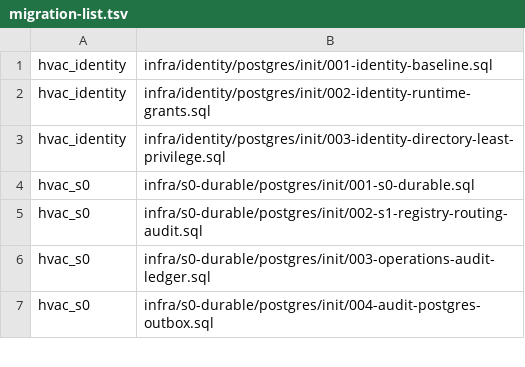
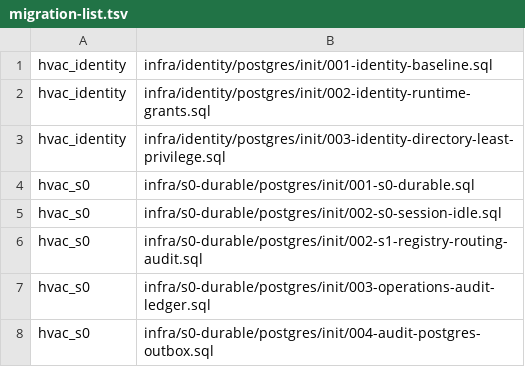
Before and after one commit to SwayingWindmill/HVAC_web, a TSV file: deploy/platform/phase1/migrations/migration-list.tsv, drawn as a sheet; only a part is shown.

Commit message:
fix(identity): enforce absolute and idle session limits

```diff
--- a/deploy/platform/phase1/migrations/migration-list.tsv
+++ b/deploy/platform/phase1/migrations/migration-list.tsv
@@ -4,2 +4,3 @@ hvac_identity|infra/identity/postgres/init/003-identity-directory-least-privileg
 hvac_s0|infra/s0-durable/postgres/init/001-s0-durable.sql
+hvac_s0|infra/s0-durable/postgres/init/002-s0-session-idle.sql
 hvac_s0|infra/s0-durable/postgres/init/002-s1-registry-routing-audit.sql
```
Also changed, not shown: 20 other files.
